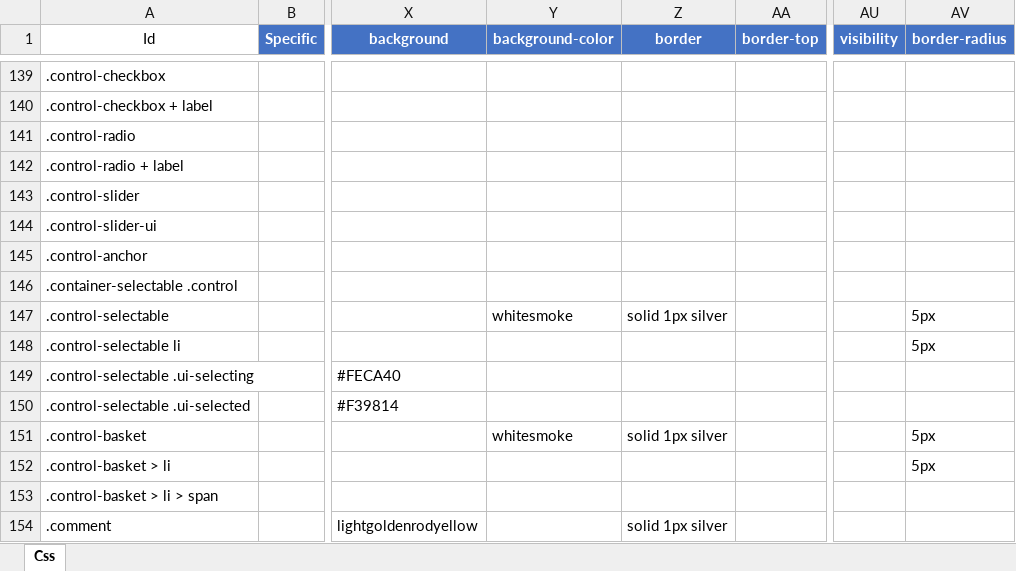
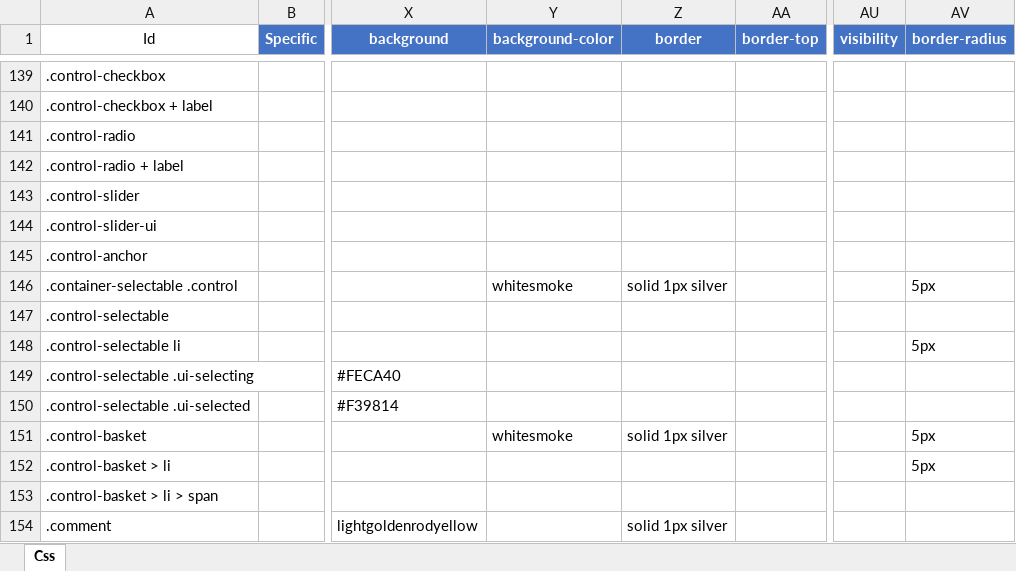
Before and after one commit to Implem/Implem.Pleasanter, an Excel workbook: Implem.Pleasanter/App_Data/Definitions/definition_Css.xlsm, sheet Css, drawn as a sheet; only a part is shown, gaps mark what is left out; values as stored, in another font and other column widths than the file's, no borders; table styles not drawn; the diff names each change by its address in the sheet, - before the commit and + after, or states it on an @@ line.

```diff
--- a/Implem.Pleasanter/App_Data/Definitions/definition_Css.xlsm (sheet Css)
+++ b/Implem.Pleasanter/App_Data/Definitions/definition_Css.xlsm (sheet Css)
-Y146 (background-color): (empty)
+Y146 (background-color): whitesmoke
-Z146 (border): (empty)
+Z146 (border): solid 1px silver
-AV146 (border-radius): (empty)
+AV146 (border-radius): 5px
-Y147 (background-color): whitesmoke
+Y147 (background-color): (empty)
-Z147 (border): solid 1px silver
+Z147 (border): (empty)
-AV147 (border-radius): 5px
+AV147 (border-radius): (empty)
```
Also changed, not shown: 1 other file.
